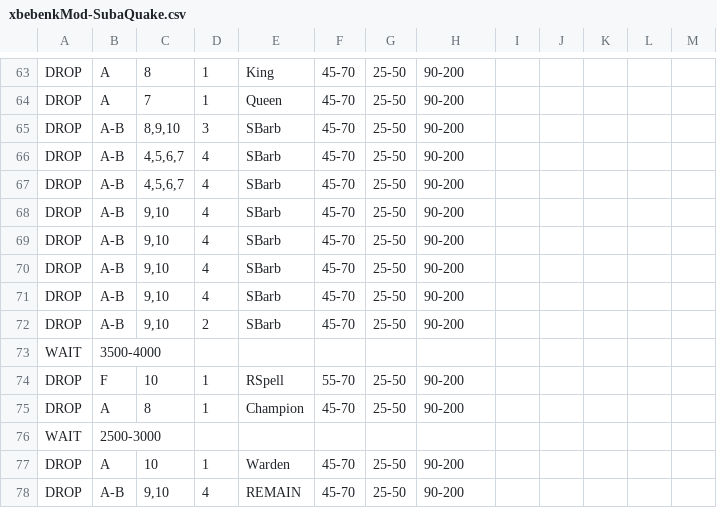
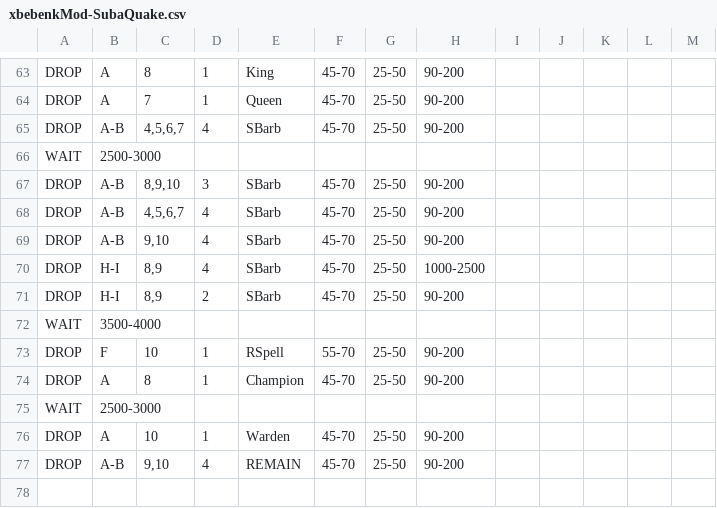
Before and after one commit to xbebenk/MBR_xbebenkMod, a CSV file: CSV/Attack/xbebenkMod-SubaQuake.csv, drawn as a sheet; only a part is shown, gaps mark what is left out.

```diff
--- a/CSV/Attack/xbebenkMod-SubaQuake.csv
+++ b/CSV/Attack/xbebenkMod-SubaQuake.csv
@@ -64,10 +64,9 @@ DROP  |A          |8          |1          |King       |45-70      |25-50      |9
 DROP  |A          |7          |1          |Queen      |45-70      |25-50      |90-200     |           |
+DROP  |A-B        |4,5,6,7    |4          |SBarb      |45-70      |25-50      |90-200     |           |
+WAIT  |2500-3000  |           |           |           |           |           |           |           |
 DROP  |A-B        |8,9,10     |3          |SBarb      |45-70      |25-50      |90-200     |           |
 DROP  |A-B        |4,5,6,7    |4          |SBarb      |45-70      |25-50      |90-200     |           |
-DROP  |A-B        |4,5,6,7    |4          |SBarb      |45-70      |25-50      |90-200     |           |
 DROP  |A-B        |9,10       |4          |SBarb      |45-70      |25-50      |90-200     |           |
-DROP  |A-B        |9,10       |4          |SBarb      |45-70      |25-50      |90-200     |           |
-DROP  |A-B        |9,10       |4          |SBarb      |45-70      |25-50      |90-200     |           |
-DROP  |A-B        |9,10       |4          |SBarb      |45-70      |25-50      |90-200     |           |
-DROP  |A-B        |9,10       |2          |SBarb      |45-70      |25-50      |90-200     |           |
+DROP  |H-I        |8,9        |4          |SBarb      |45-70      |25-50      |1000-2500  |           |
+DROP  |H-I        |8,9        |2          |SBarb      |45-70      |25-50      |90-200     |           |
 WAIT  |3500-4000  |           |           |           |           |           |           |           |
```
Also changed, not shown: CSV/Attack/xbebenkMod-EdragLoon.csv, 5 other files.
